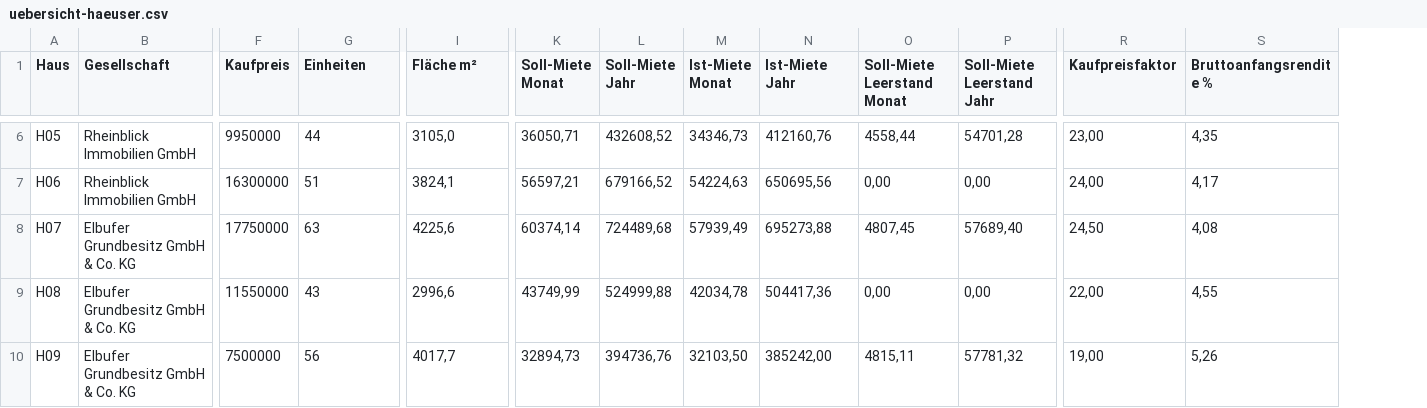
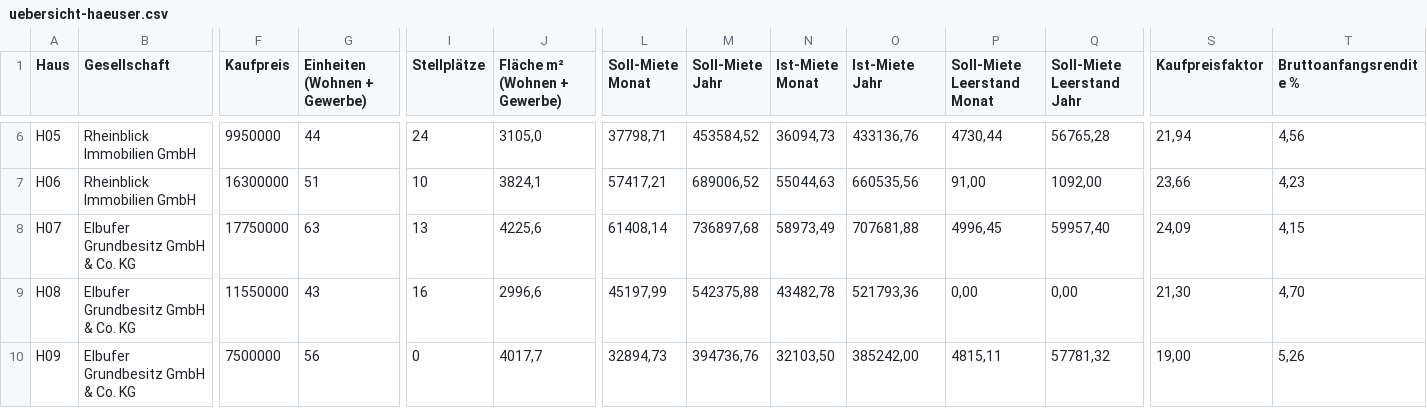
Before and after one commit to carlreuttner-cloud/Assetmanagemnt-tool-, a CSV file: testdaten/uebersicht-haeuser.csv, drawn as a sheet; only a part is shown, gaps mark what is left out; addresses are those after the commit; the diff covers the shown part only; the diff names each change by its address in the sheet, - before the commit and + after, or states it on an @@ line.

```diff
--- a/testdaten/uebersicht-haeuser.csv
+++ b/testdaten/uebersicht-haeuser.csv
+column I (Stellplätze), rows 6-10: 24 | 10 | 13 | 16 | 0
-G1: Einheiten
+G1: Einheiten (Wohnen + Gewerbe)
-J1: Fläche m²
+J1: Fläche m² (Wohnen + Gewerbe)
-L6 (Soll-Miete Monat): 36050,71
+L6 (Soll-Miete Monat): 37798,71
-M6 (Soll-Miete Jahr): 432608,52
+M6 (Soll-Miete Jahr): 453584,52
-N6 (Ist-Miete Monat): 34346,73
+N6 (Ist-Miete Monat): 36094,73
-O6 (Ist-Miete Jahr): 412160,76
+O6 (Ist-Miete Jahr): 433136,76
-P6 (Soll-Miete Leerstand Monat): 4558,44
+P6 (Soll-Miete Leerstand Monat): 4730,44
-Q6 (Soll-Miete Leerstand Jahr): 54701,28
+Q6 (Soll-Miete Leerstand Jahr): 56765,28
-S6 (Kaufpreisfaktor): 23,00
+S6 (Kaufpreisfaktor): 21,94
-T6 (Bruttoanfangsrendite %): 4,35
+T6 (Bruttoanfangsrendite %): 4,56
-L7 (Soll-Miete Monat): 56597,21
+L7 (Soll-Miete Monat): 57417,21
-M7 (Soll-Miete Jahr): 679166,52
+M7 (Soll-Miete Jahr): 689006,52
-N7 (Ist-Miete Monat): 54224,63
+N7 (Ist-Miete Monat): 55044,63
-O7 (Ist-Miete Jahr): 650695,56
+O7 (Ist-Miete Jahr): 660535,56
-P7 (Soll-Miete Leerstand Monat): 0,00
+P7 (Soll-Miete Leerstand Monat): 91,00
-Q7 (Soll-Miete Leerstand Jahr): 0,00
+Q7 (Soll-Miete Leerstand Jahr): 1092,00
-S7 (Kaufpreisfaktor): 24,00
+S7 (Kaufpreisfaktor): 23,66
-T7 (Bruttoanfangsrendite %): 4,17
+T7 (Bruttoanfangsrendite %): 4,23
-L8 (Soll-Miete Monat): 60374,14
+L8 (Soll-Miete Monat): 61408,14
-M8 (Soll-Miete Jahr): 724489,68
+M8 (Soll-Miete Jahr): 736897,68
-N8 (Ist-Miete Monat): 57939,49
+N8 (Ist-Miete Monat): 58973,49
-O8 (Ist-Miete Jahr): 695273,88
+O8 (Ist-Miete Jahr): 707681,88
-P8 (Soll-Miete Leerstand Monat): 4807,45
+P8 (Soll-Miete Leerstand Monat): 4996,45
-Q8 (Soll-Miete Leerstand Jahr): 57689,40
+Q8 (Soll-Miete Leerstand Jahr): 59957,40
-S8 (Kaufpreisfaktor): 24,50
+S8 (Kaufpreisfaktor): 24,09
-T8 (Bruttoanfangsrendite %): 4,08
+T8 (Bruttoanfangsrendite %): 4,15
-L9 (Soll-Miete Monat): 43749,99
+L9 (Soll-Miete Monat): 45197,99
-M9 (Soll-Miete Jahr): 524999,88
+M9 (Soll-Miete Jahr): 542375,88
-N9 (Ist-Miete Monat): 42034,78
+N9 (Ist-Miete Monat): 43482,78
-O9 (Ist-Miete Jahr): 504417,36
+O9 (Ist-Miete Jahr): 521793,36
-S9 (Kaufpreisfaktor): 22,00
+S9 (Kaufpreisfaktor): 21,30
-T9 (Bruttoanfangsrendite %): 4,55
+T9 (Bruttoanfangsrendite %): 4,70
```
Also changed, not shown: 60 edited cells elsewhere in this file, 32 other files.
